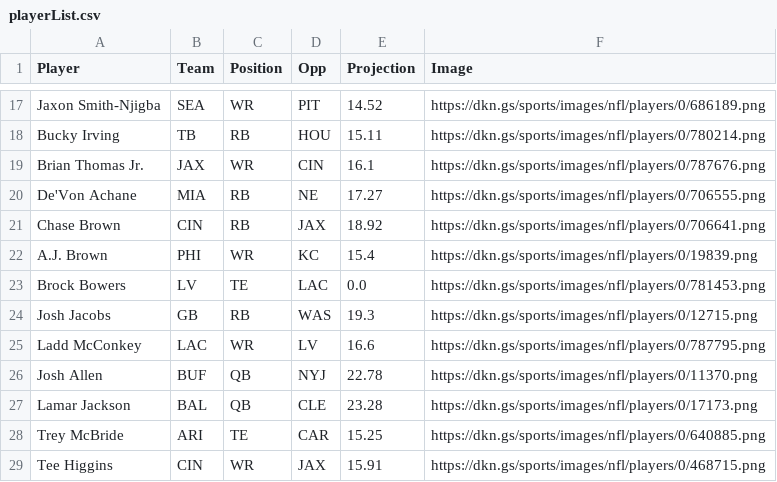
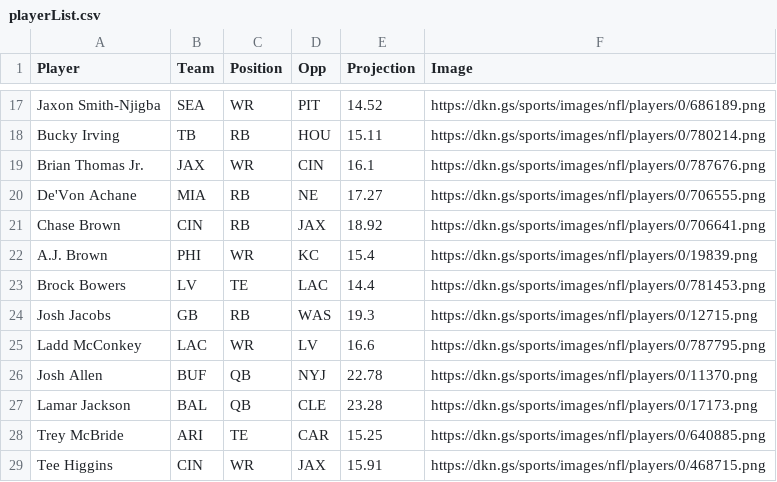
Before and after one commit to ajGambino/blindauctions, a CSV file: playerList.csv, drawn as a sheet; only a part is shown, gaps mark what is left out.

```diff
--- a/playerList.csv
+++ b/playerList.csv
@@ -22,3 +22,3 @@ Chase Brown,CIN,RB,JAX,18.92,https://dkn.gs/sports/images/nfl/players/0/706641.p
 A.J. Brown,PHI,WR,KC,15.4,https://dkn.gs/sports/images/nfl/players/0/19839.png
-Brock Bowers,LV,TE,LAC,0.0,https://dkn.gs/sports/images/nfl/players/0/781453.png
+Brock Bowers,LV,TE,LAC,14.4,https://dkn.gs/sports/images/nfl/players/0/781453.png
 Josh Jacobs,GB,RB,WAS,19.3,https://dkn.gs/sports/images/nfl/players/0/12715.png
```
Also changed, not shown: 5 other files.
